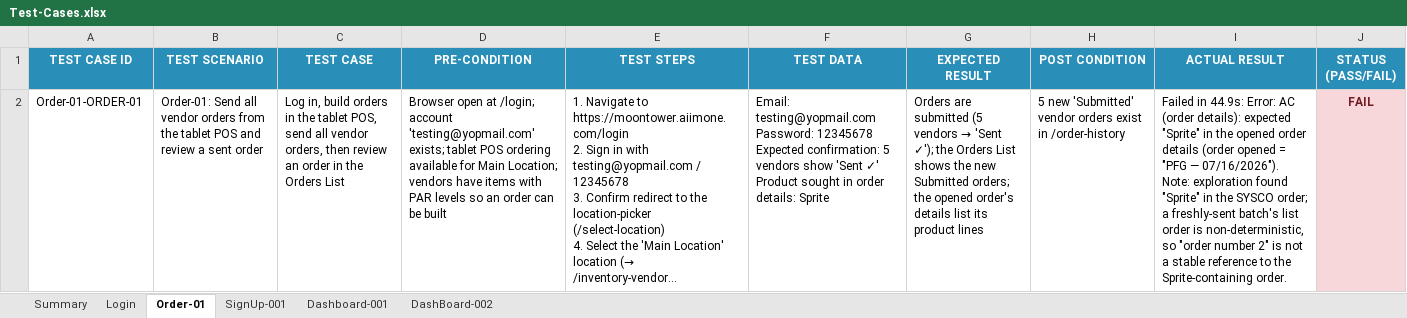
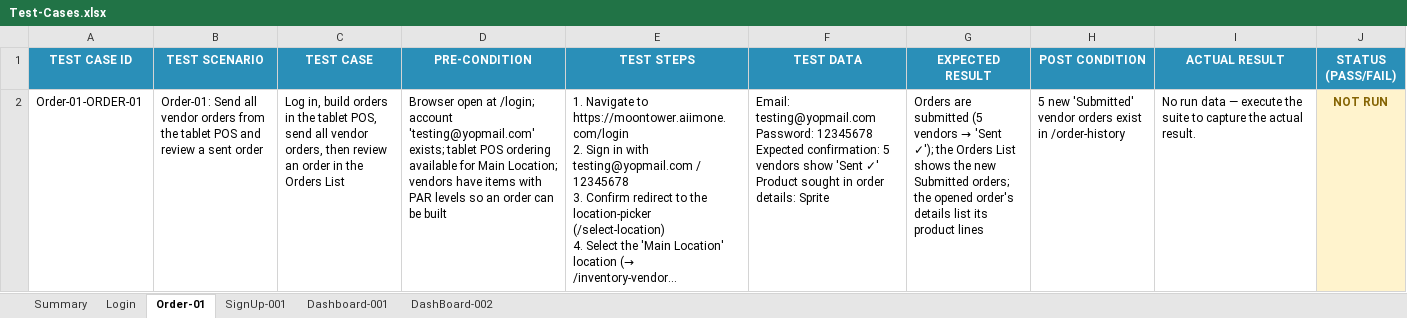
Before and after one commit to Arslanars/agentic-qa, an Excel workbook: reports/Test-Cases.xlsx, sheet Order-01, drawn as a sheet; long unchanged cells end in …; values as stored, in another font and other column widths than the file's, no borders; the diff names each change by its address in the sheet, - before the commit and + after, or states it on an @@ line.

```diff
--- a/reports/Test-Cases.xlsx (sheet Order-01)
+++ b/reports/Test-Cases.xlsx (sheet Order-01)
-I2 (ACTUAL RESULT): Failed in 44.9s: Error: AC (order details): expected "Sprite" in the opened order details (order opened = "PFG — 07/16/2026"). Note: exploration found "Sprite" in the SYSCO order; a freshly-sent batch's list order is non-deterministic, so "order number 2" is not a stable reference to the Sprite-containing order.
+I2 (ACTUAL RESULT): No run data — execute the suite to capture the actual result.
-J2 (STATUS (PASS/FAIL)): FAIL
+J2 (STATUS (PASS/FAIL)): NOT RUN
@@ J2 fill: #F8D7DA → #FFF3CD, text colour: #721C24 → #856404 @@
```
Also changed, not shown: sheet Summary, 4 other files.
